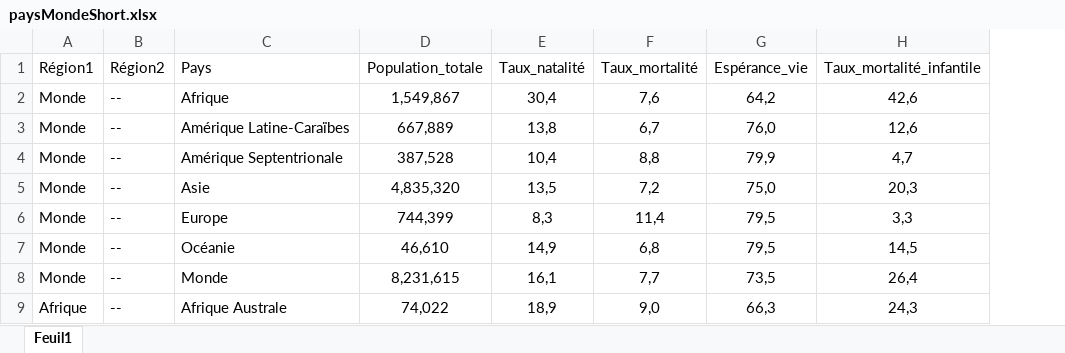
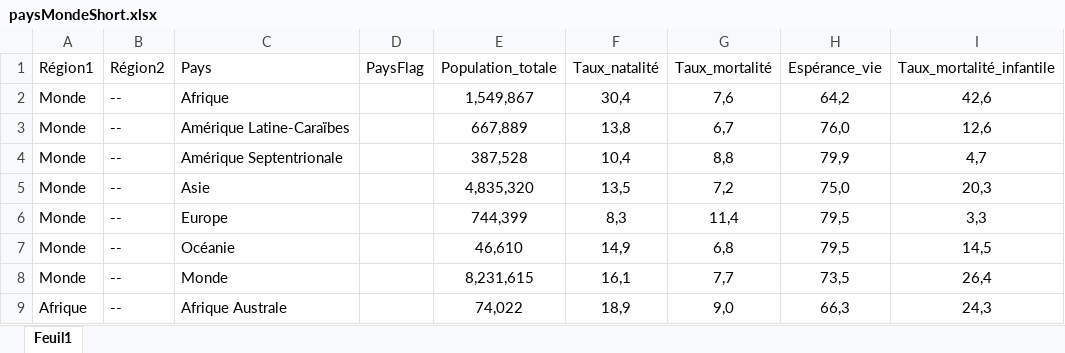
Before and after one commit to mthevenin/tssp, an Excel workbook: pays_monde/paysMondeShort.xlsx, sheet Feuil1, drawn as a sheet; only a part is shown; values as stored, in another font and other column widths than the file's, no borders; the diff names each change by its address in the sheet, - before the commit and + after, or states it on an @@ line.

```diff
--- a/pays_monde/paysMondeShort.xlsx (sheet Feuil1)
+++ b/pays_monde/paysMondeShort.xlsx (sheet Feuil1)
+column D (PaysFlag), empty
```
Also changed, not shown: pays_monde/paysMonde.xlsx, 1 other file.
